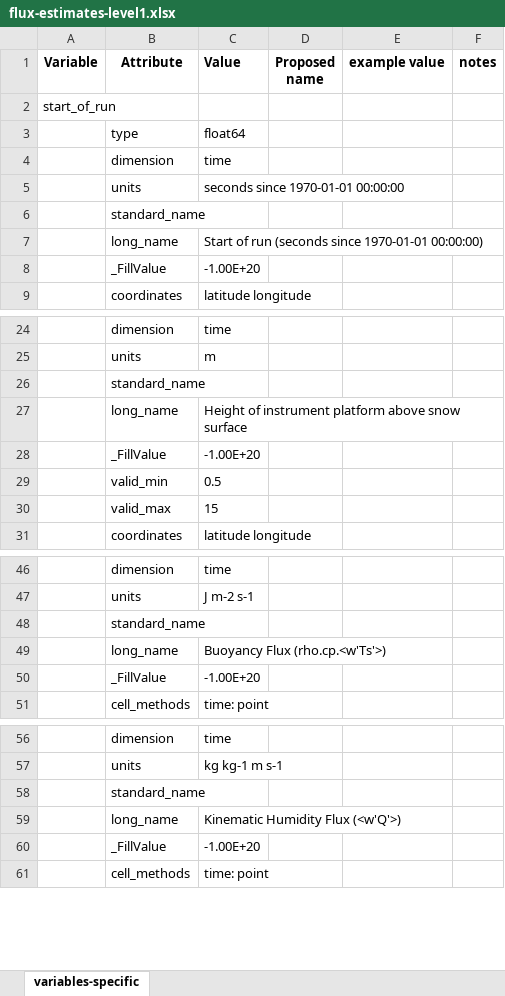
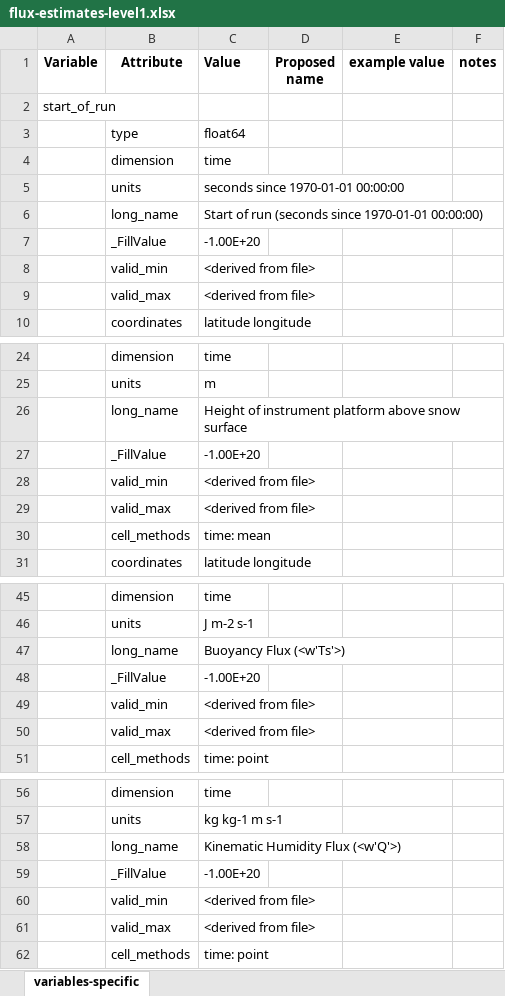
Before and after one commit to heatherguy/ace-ceda-master, an Excel workbook: specific_variables/flux-estimates-level1.xlsx, sheet variables-specific, drawn as a sheet; only a part is shown, gaps mark what is left out; values as stored, in another font and other column widths than the file's, no borders; removed rows and columns are numbered as before the commit, all else as after; the diff covers the shown part only; the diff names each change by its address in the sheet, - before the commit and + after, or states it on an @@ line.

```diff
--- a/specific_variables/flux-estimates-level1.xlsx (sheet variables-specific)
+++ b/specific_variables/flux-estimates-level1.xlsx (sheet variables-specific)
-row 6:  | standard_name
+row 8:  | valid_min | <derived from file>
+row 9:  | valid_max | <derived from file>
-row 26:  | standard_name
-C28 (Value): 0.5
+C28 (Value): <derived from file>
-C29 (Value): 15
+C29 (Value): <derived from file>
+row 30:  | cell_methods | time: mean
-row 48:  | standard_name
-C47 (Value): Buoyancy Flux (rho.cp.<w'Ts'>)
+C47 (Value): Buoyancy Flux (<w'Ts'>)
+row 49:  | valid_min | <derived from file>
+row 50:  | valid_max | <derived from file>
-row 58:  | standard_name
+row 60:  | valid_min | <derived from file>
+row 61:  | valid_max | <derived from file>
```
Also changed, not shown: 12 added rows, 16 removed rows and 24 edited cells elsewhere in this sheet, specific_variables/flux-components-level1.xlsx, specific_variables/flux-components-level2.xlsx, 1 other file.
